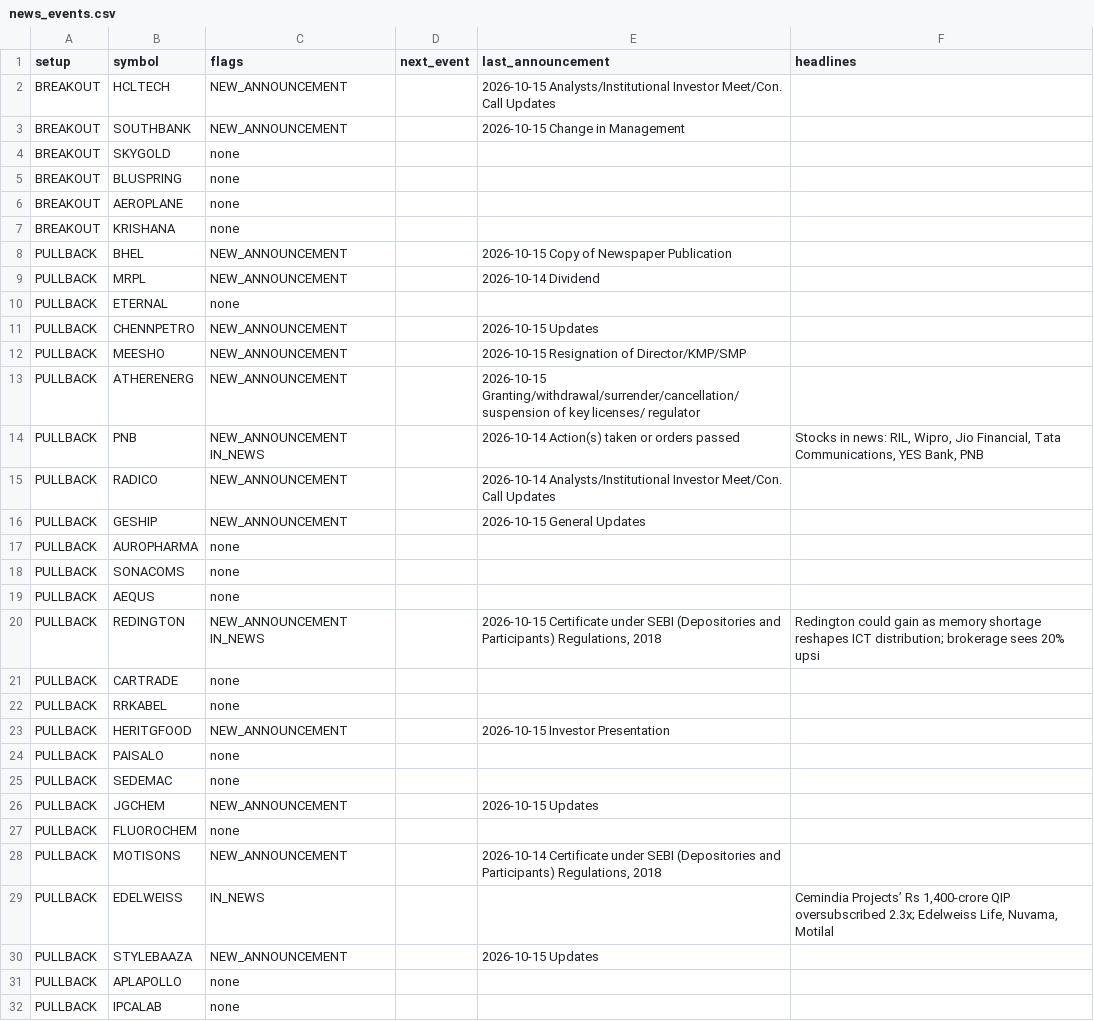
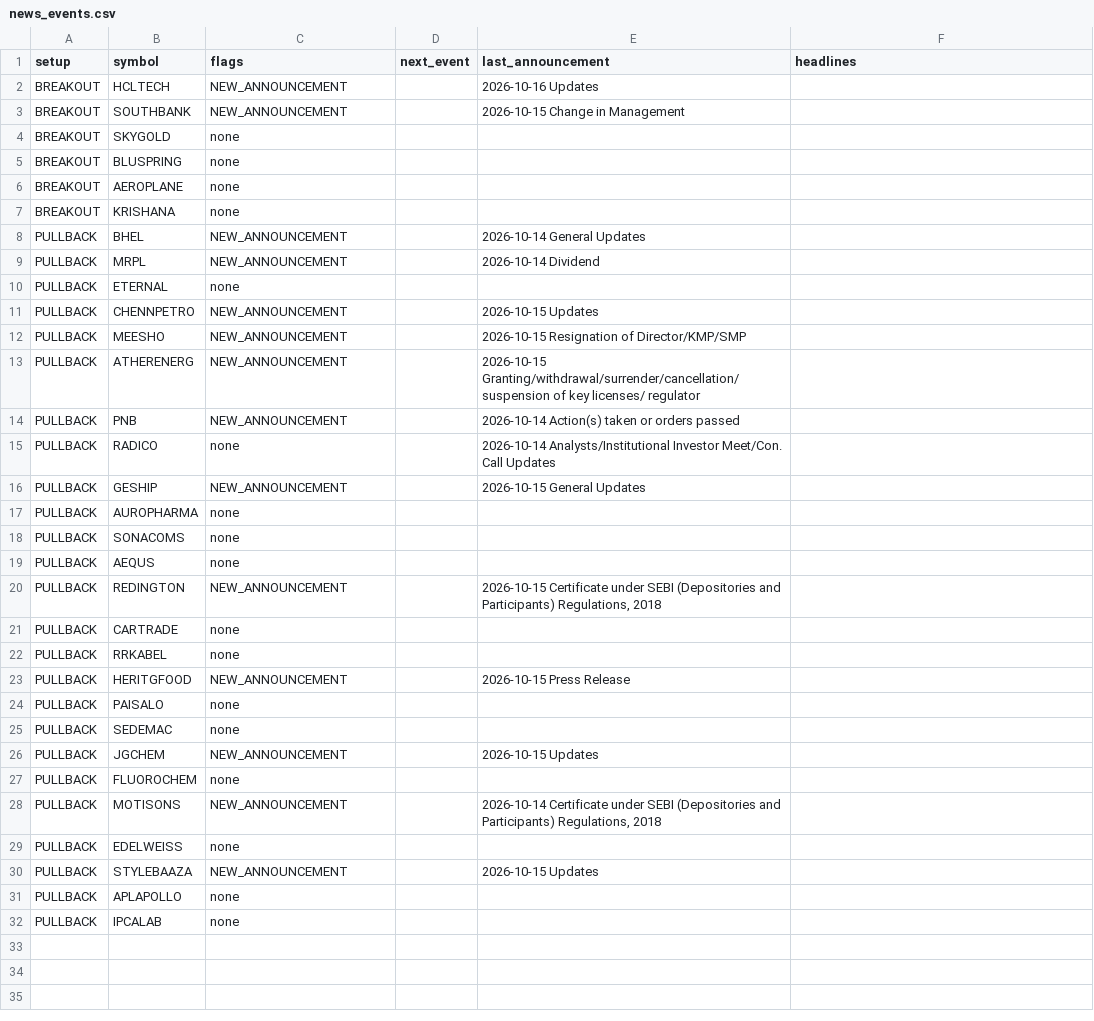
Before and after one commit to sufikipl-ops/swing-auto, a CSV file: out/news_events.csv, drawn as a sheet.

```diff
--- a/out/news_events.csv
+++ b/out/news_events.csv
@@ -1,3 +1,3 @@
 setup,symbol,flags,next_event,last_announcement,headlines
-BREAKOUT,HCLTECH,NEW_ANNOUNCEMENT,,2026-10-15 Analysts/Institutional Investor Meet/Con. Call Updates,
+BREAKOUT,HCLTECH,NEW_ANNOUNCEMENT,,2026-10-16 Updates,
 BREAKOUT,SOUTHBANK,NEW_ANNOUNCEMENT,,2026-10-15 Change in Management,
@@ -7,3 +7,3 @@ BREAKOUT,AEROPLANE,none,,,
 BREAKOUT,KRISHANA,none,,,
-PULLBACK,BHEL,NEW_ANNOUNCEMENT,,2026-10-15 Copy of Newspaper Publication,
+PULLBACK,BHEL,NEW_ANNOUNCEMENT,,2026-10-14 General Updates,
 PULLBACK,MRPL,NEW_ANNOUNCEMENT,,2026-10-14 Dividend,
@@ -13,4 +13,4 @@ PULLBACK,MEESHO,NEW_ANNOUNCEMENT,,2026-10-15 Resignation of Director/KMP/SMP,
 PULLBACK,ATHERENERG,NEW_ANNOUNCEMENT,,2026-10-15 Granting/withdrawal/surrender/cancellation/suspension of key licenses/ regulator,
-PULLBACK,PNB,NEW_ANNOUNCEMENT IN_NEWS,,2026-10-14 Action(s) taken or orders passed,"Stocks in news: RIL, Wipro, Jio Financial, Tata Communications, YES Bank, PNB"
-PULLBACK,RADICO,NEW_ANNOUNCEMENT,,2026-10-14 Analysts/Institutional Investor Meet/Con. Call Updates,
+PULLBACK,PNB,NEW_ANNOUNCEMENT,,2026-10-14 Action(s) taken or orders passed,
+PULLBACK,RADICO,none,,2026-10-14 Analysts/Institutional Investor Meet/Con. Call Updates,
 PULLBACK,GESHIP,NEW_ANNOUNCEMENT,,2026-10-15 General Updates,
@@ -19,6 +19,6 @@ PULLBACK,SONACOMS,none,,,
 PULLBACK,AEQUS,none,,,
-PULLBACK,REDINGTON,NEW_ANNOUNCEMENT IN_NEWS,,"2026-10-15 Certificate under SEBI (Depositories and Participants) Regulations, 2018",Redington could gain as memory shortage reshapes ICT distribution; brokerage sees 20% upsi
+PULLBACK,REDINGTON,NEW_ANNOUNCEMENT,,"2026-10-15 Certificate under SEBI (Depositories and Participants) Regulations, 2018",
 PULLBACK,CARTRADE,none,,,
 PULLBACK,RRKABEL,none,,,
-PULLBACK,HERITGFOOD,NEW_ANNOUNCEMENT,,2026-10-15 Investor Presentation,
+PULLBACK,HERITGFOOD,NEW_ANNOUNCEMENT,,2026-10-15 Press Release,
 PULLBACK,PAISALO,none,,,
@@ -28,3 +28,3 @@ PULLBACK,FLUOROCHEM,none,,,
 PULLBACK,MOTISONS,NEW_ANNOUNCEMENT,,"2026-10-14 Certificate under SEBI (Depositories and Participants) Regulations, 2018",
-PULLBACK,EDELWEISS,IN_NEWS,,,"Cemindia Projects’ Rs 1,400-crore QIP oversubscribed 2.3x; Edelweiss Life, Nuvama, Motilal"
+PULLBACK,EDELWEISS,none,,,
 PULLBACK,STYLEBAAZA,NEW_ANNOUNCEMENT,,2026-10-15 Updates,
```
Also changed, not shown: 3 other files.
